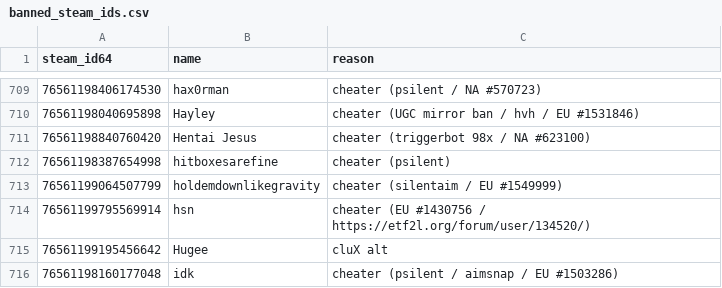
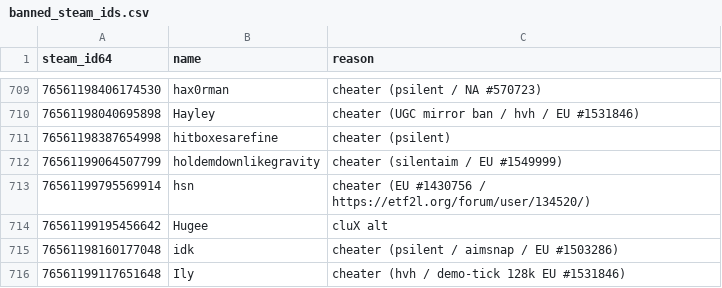
Before and after one commit to Arie/serveme, a CSV file: doc/banned_steam_ids.csv, drawn as a sheet; only a part is shown, gaps mark what is left out; the shorter side is filled out with more unchanged rows.

Commit message:
Unban

```diff
--- a/doc/banned_steam_ids.csv
+++ b/doc/banned_steam_ids.csv
@@ -710,3 +710,2 @@ steam_id64,name,reason
 76561198040695898,Hayley,cheater (UGC mirror ban / hvh / EU #1531846)
-76561198840760420,Hentai Jesus,cheater (triggerbot 98x / NA #623100)
 76561198387654998,hitboxesarefine,cheater (psilent)
```
